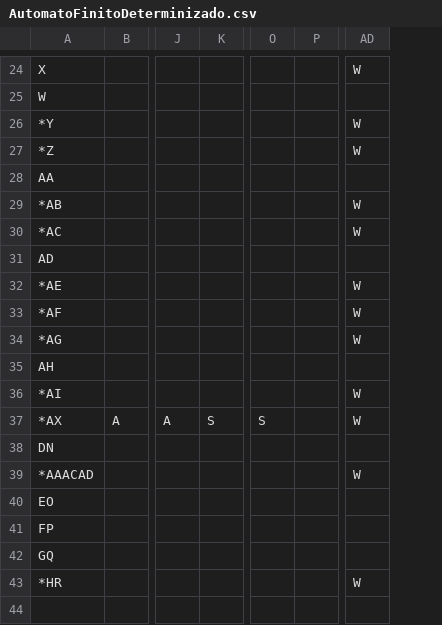
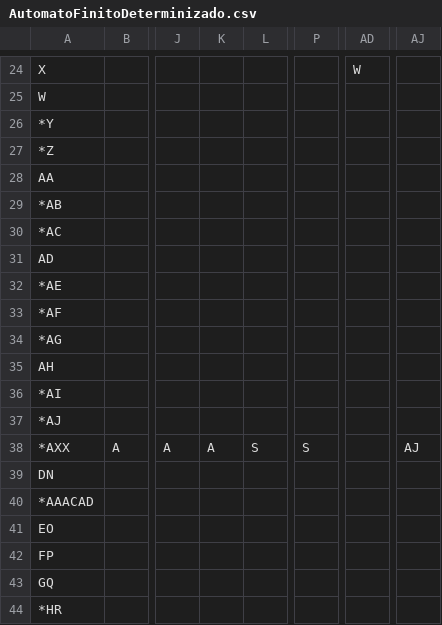
Before and after one commit to mur1ll0/Compilador, a CSV file: ProjetoLFA/ProjetoLFA/bin/Debug/AutomatoFinitoDeterminizado.csv, drawn as a sheet; only a part is shown, gaps mark what is left out; removed rows and columns are numbered as before the commit, all else as after; rows hold the shown columns only; the diff covers the shown part only; the diff names each change by its address in the sheet, - before the commit and + after, or states it on an @@ line.

```diff
--- a/ProjetoLFA/ProjetoLFA/bin/Debug/AutomatoFinitoDeterminizado.csv
+++ b/ProjetoLFA/ProjetoLFA/bin/Debug/AutomatoFinitoDeterminizado.csv
+column K, row 38: A
-column P, empty
+column AJ, row 38: AJ
-AD26:AD27: W
+AD26:AD27: (empty)
-AD29:AD30: W
+AD29:AD30: (empty)
-AD32:AD34: W
+AD32:AD34: (empty)
-AD36: W
+AD36: (empty)
+row 37: *AJ
-A38: *AX
+A38: *AXX
-AD38: W
+AD38: (empty)
-AD40: W
+AD40: (empty)
-AD44: W
+AD44: (empty)
```
Also changed, not shown: 1 added row, 1 removed row and 20 edited cells elsewhere in this file, AnalisadorLexico/AnalisadorLexico/bin/Debug/AutomatoFinitoEstadoErro.csv, ProjetoLFA/ProjetoLFA/bin/Debug/AutomatoFinitoEstadoErro.csv, 17 other files.
